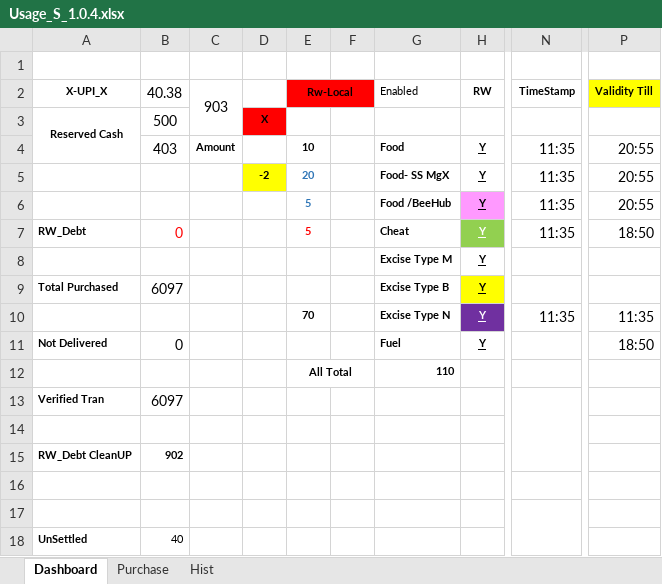
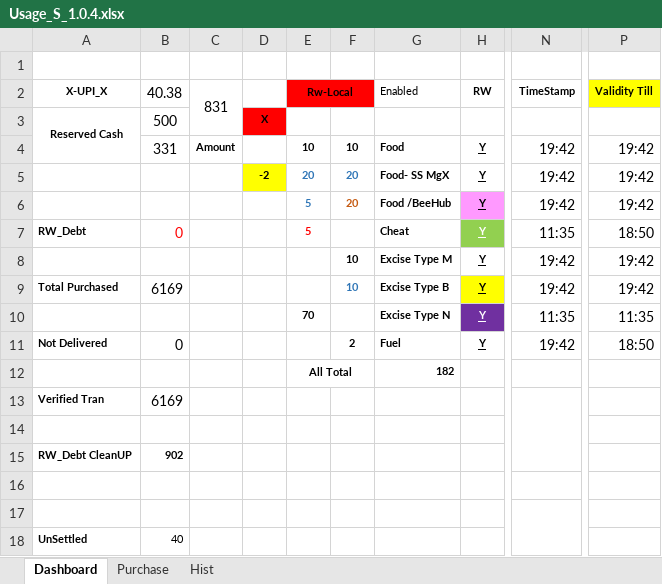
Before and after one commit to sawanCoder11/System_Work_RW, an Excel workbook: Usage_S_1.0.4.xlsx, sheet Dashboard, drawn as a sheet; only a part is shown, gaps mark what is left out; values as stored, in another font and other column widths than the file's, no borders; the diff names each change by its address in the sheet, - before the commit and + after, or states it on an @@ line.

```diff
--- a/Usage_S_1.0.4.xlsx (sheet Dashboard)
+++ b/Usage_S_1.0.4.xlsx (sheet Dashboard)
-C2: 903
+C2: 831
-B4 (40.38): 403
+B4 (40.38): 331
-F4: (empty)
+F4: 10
-N4:N6 (TimeStamp): 11:35
+N4:N6 (TimeStamp): 19:42
-P4:P6 (Validity Till): 20:55
+P4:P6 (Validity Till): 19:42
-F5:F6: (empty)
+F5:F6: 20
-F8:F9: (empty)
+F8:F9: 10
-N8:N9 (TimeStamp): (empty)
+N8:N9 (TimeStamp): 19:42
-P8:P9 (Validity Till): (empty)
+P8:P9 (Validity Till): 19:42
-B9 (40.38): 6097
+B9 (40.38): 6169
-F11: (empty)
+F11: 2
-N11 (TimeStamp): (empty)
+N11 (TimeStamp): 19:42
-G12 (Enabled): 110
+G12 (Enabled): 182
-B13 (40.38): 6097
+B13 (40.38): 6169
```
Also changed, not shown: sheet Purchase, System_2.1.5.xlsx.
